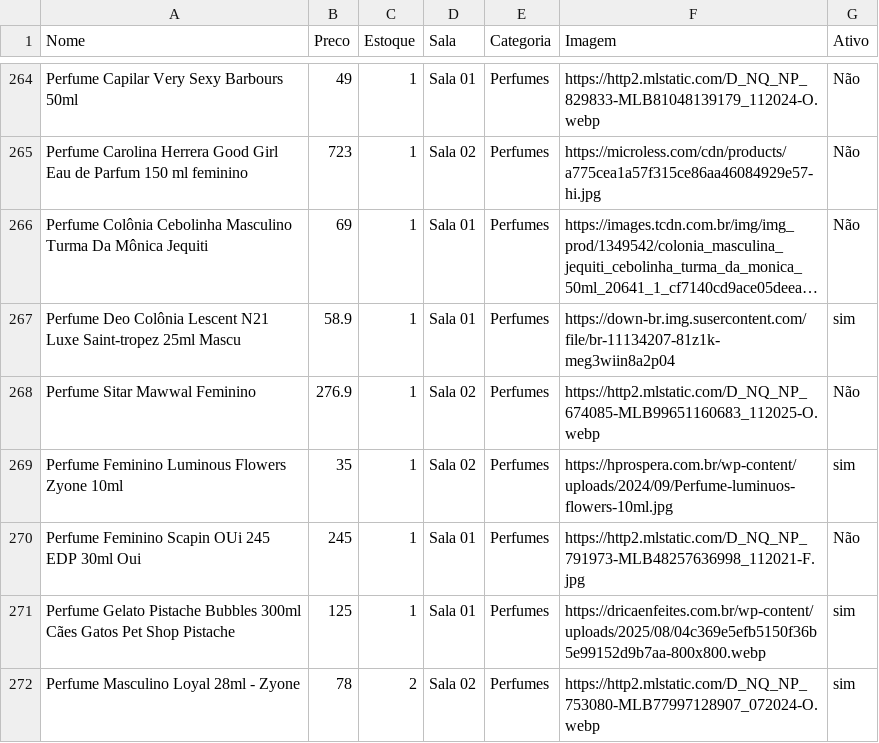
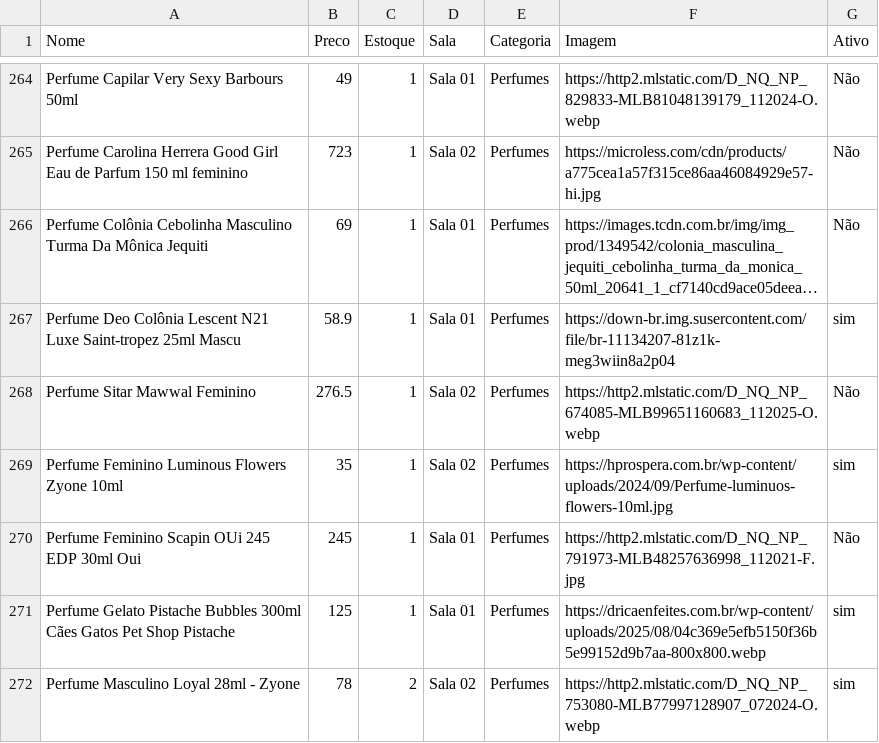
Before and after one commit to lojinhadd/loja, a CSV file: data.csv, drawn as a sheet; only a part is shown, gaps mark what is left out; long unchanged cells end in …; the diff names each change by its address in the sheet, - before the commit and + after, or states it on an @@ line.

Commit message:
Auto-sync: planilha atualizada

```diff
--- a/data.csv
+++ b/data.csv
-B268 (Preco): 276.9
+B268 (Preco): 276.5
```
